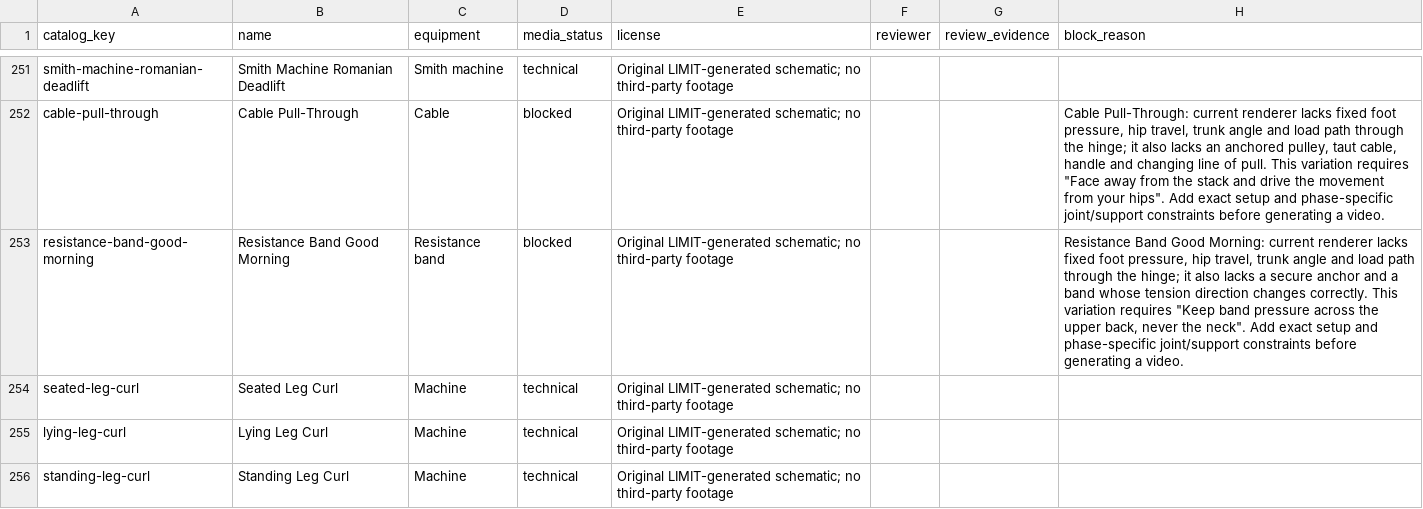
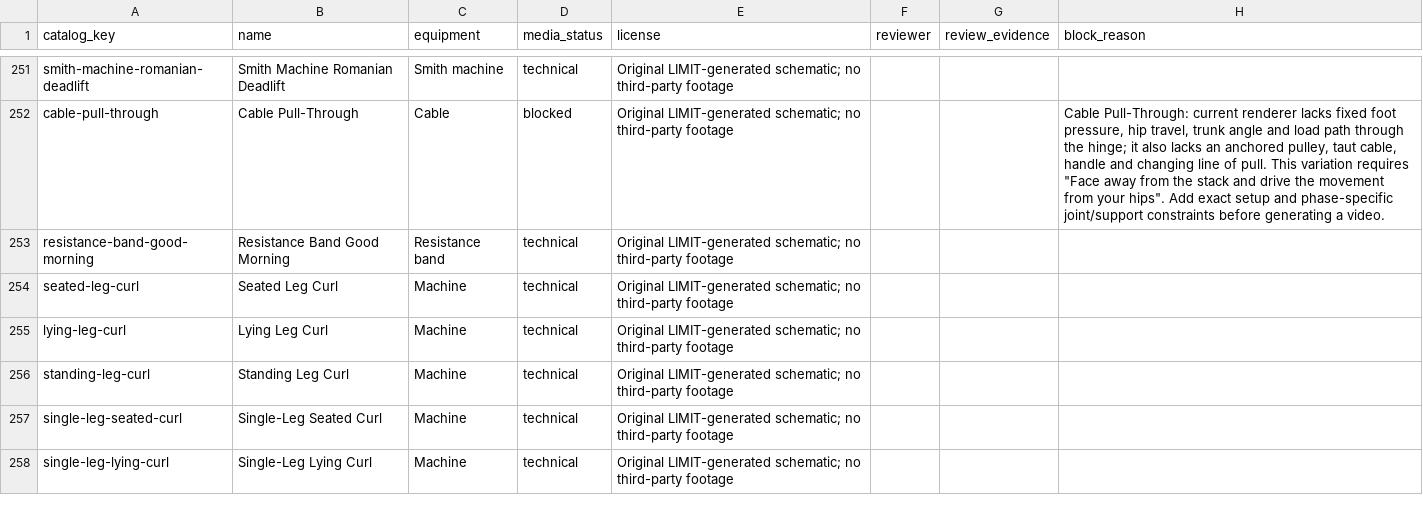
Before and after one commit to dylanlasensky/limit, a CSV file: docs/exercise-media-checklist.csv, drawn as a sheet; only a part is shown, gaps mark what is left out; the shorter side is filled out with more unchanged rows.

Commit message:
Add foot-anchored band good morning guide

```diff
--- a/docs/exercise-media-checklist.csv
+++ b/docs/exercise-media-checklist.csv
@@ -252,3 +252,3 @@ smith-machine-romanian-deadlift,Smith Machine Romanian Deadlift,Smith machine,te
 cable-pull-through,Cable Pull-Through,Cable,blocked,Original LIMIT-generated schematic; no third-party footage,,,"Cable Pull-Through: current renderer lacks fixed foot pressure, hip travel, trunk angle and load path through the hinge; it also lacks an anchored pulley, taut cable, handle and changing line of pull. This variation requires ""Face away from the stack and drive the movement from your hips"". Add exact setup and phase-specific joint/support constraints before generating a video."
-resistance-band-good-morning,Resistance Band Good Morning,Resistance band,blocked,Original LIMIT-generated schematic; no third-party footage,,,"Resistance Band Good Morning: current renderer lacks fixed foot pressure, hip travel, trunk angle and load path through the hinge; it also lacks a secure anchor and a band whose tension direction changes correctly. This variation requires ""Keep band pressure across the upper back, never the neck"". Add exact setup and phase-specific joint/support constraints before generating a video."
+resistance-band-good-morning,Resistance Band Good Morning,Resistance band,technical,Original LIMIT-generated schematic; no third-party footage,,,
 seated-leg-curl,Seated Leg Curl,Machine,technical,Original LIMIT-generated schematic; no third-party footage,,,
```
Also changed, not shown: 7 other files.
